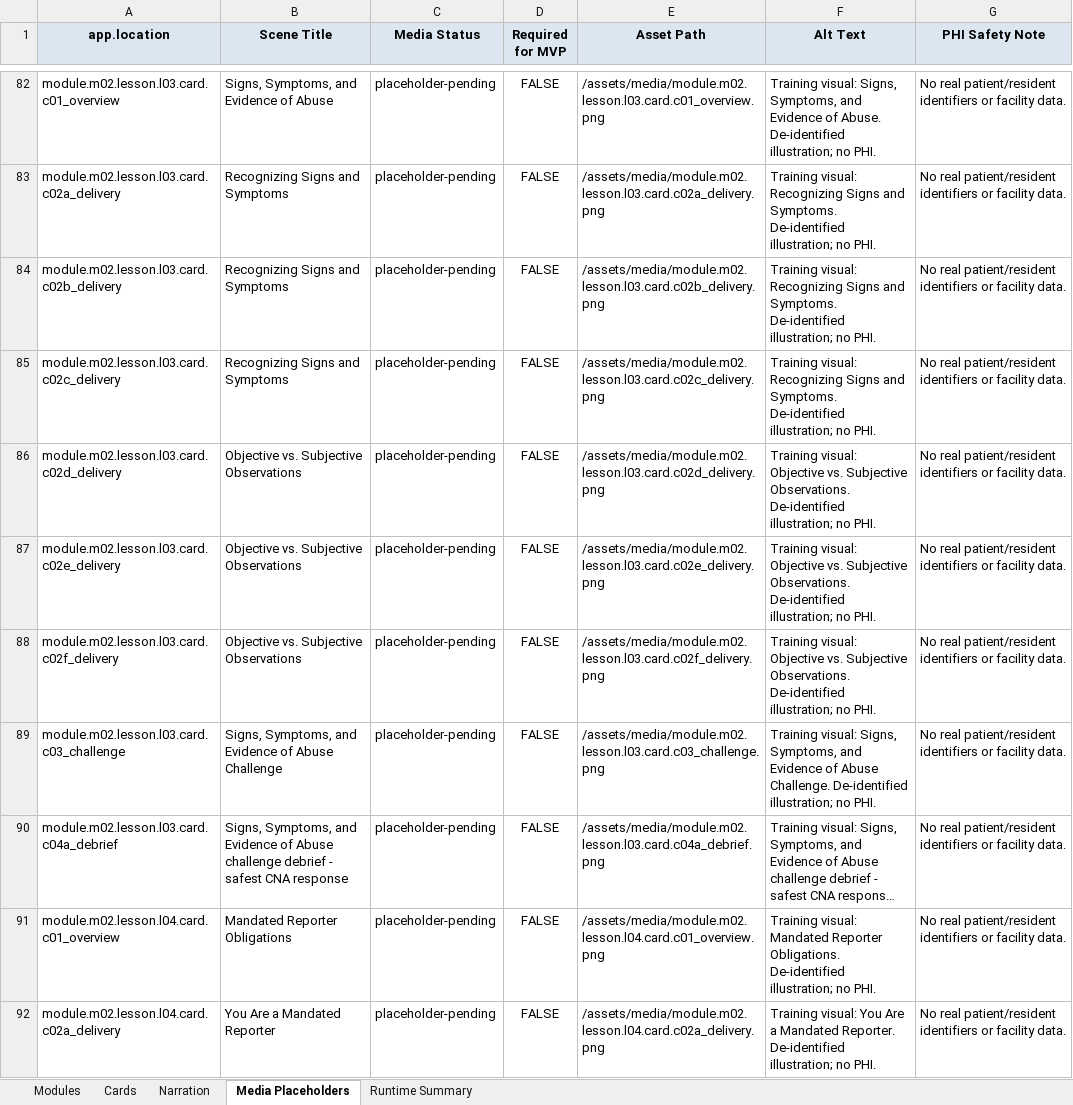
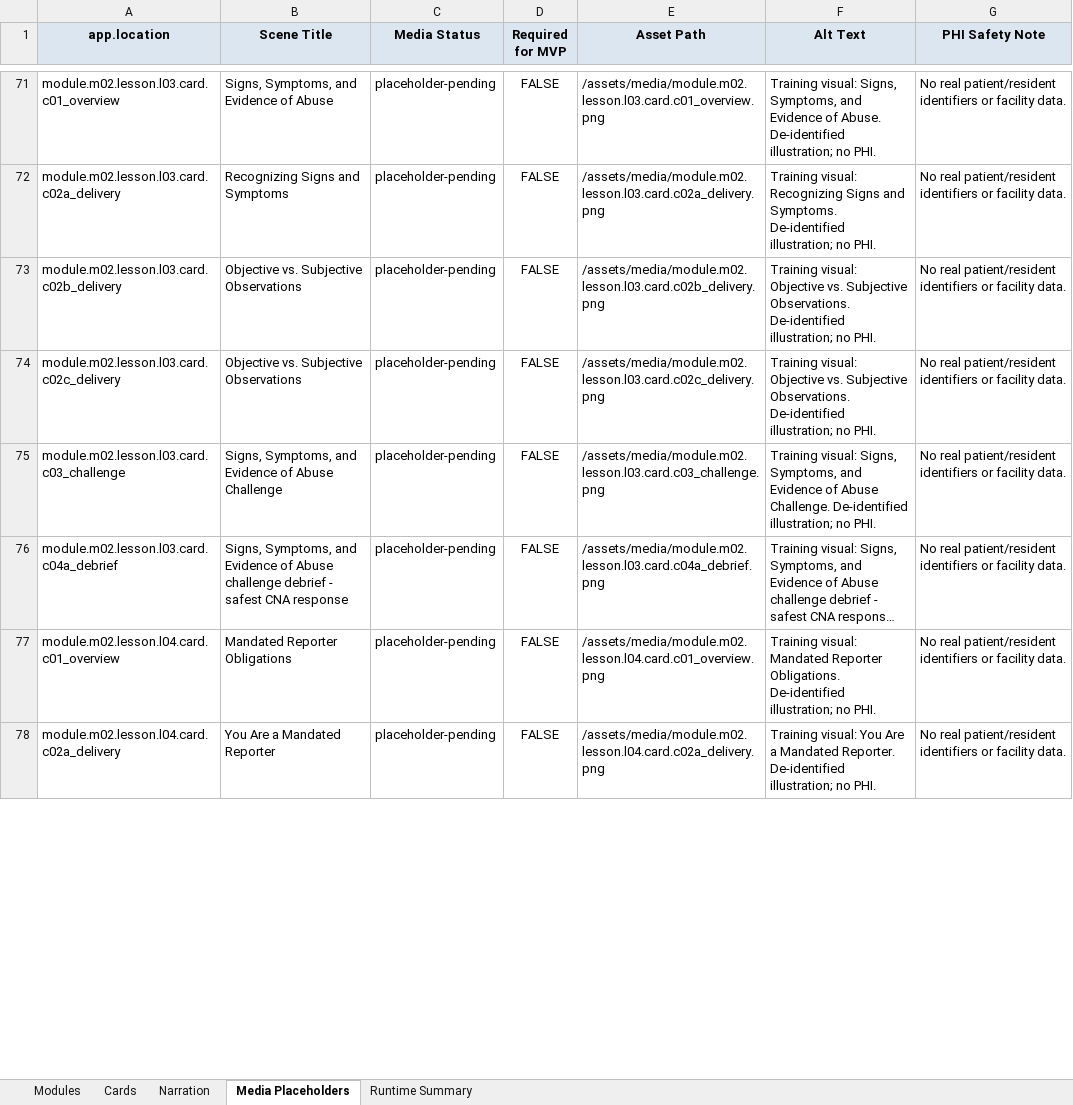
Before and after one commit to robertp-max/CNA_Recertification_Theory_Clinical_Support, an Excel workbook: CNA-Recert-Course/ContentV2/xlsx/CNA_RECERT_CONTENTV2_MASTER.xlsx, sheet Media Placeholders, drawn as a sheet; only a part is shown, gaps mark what is left out; long unchanged cells end in …; values as stored, in another font and other column widths than the file's, no borders; removed rows and columns are numbered as before the commit, all else as after; the diff covers the shown part only; the diff names each change by its address in the sheet, - before the commit and + after, or states it on an @@ line.

```diff
--- a/CNA-Recert-Course/ContentV2/xlsx/CNA_RECERT_CONTENTV2_MASTER.xlsx (sheet Media Placeholders)
+++ b/CNA-Recert-Course/ContentV2/xlsx/CNA_RECERT_CONTENTV2_MASTER.xlsx (sheet Media Placeholders)
-B73:B74 (Scene Title): Recognizing Signs and Symptoms
+B73:B74 (Scene Title): Objective vs. Subjective Observations
-F73:F74 (Alt Text): Training visual: Recognizing Signs and Symptoms. De-identified illustration;…
+F73:F74 (Alt Text): Training visual: Objective vs. Subjective Observations. De-identified illustration;…
-row 86: module.m02.lesson.l03.card.c02d_delivery | Objective vs. Subjective Observations | placeholder-pending | FALSE | /assets/media/module.m02.lesson.l03.card.c02d_delivery.png | Training visual: Objective vs. Subjective Observations. De-identified illustration; no PHI. | No real patient/resident identifiers or facility data.
-row 87: module.m02.lesson.l03.card.c02e_delivery | Objective vs. Subjective Observations | placeholder-pending | FALSE | /assets/media/module.m02.lesson.l03.card.c02e_delivery.png | Training visual: Objective vs. Subjective Observations. De-identified illustration; no PHI. | No real patient/resident identifiers or facility data.
-row 88: module.m02.lesson.l03.card.c02f_delivery | Objective vs. Subjective Observations | placeholder-pending | FALSE | /assets/media/module.m02.lesson.l03.card.c02f_delivery.png | Training visual: Objective vs. Subjective Observations. De-identified illustration; no PHI. | No real patient/resident identifiers or facility data.
```
Also changed, not shown: 75 removed rows and 100 edited cells elsewhere in this sheet, sheet Cards, sheet Narration, sheet Modules, sheet Runtime Summary, 15 other files.
